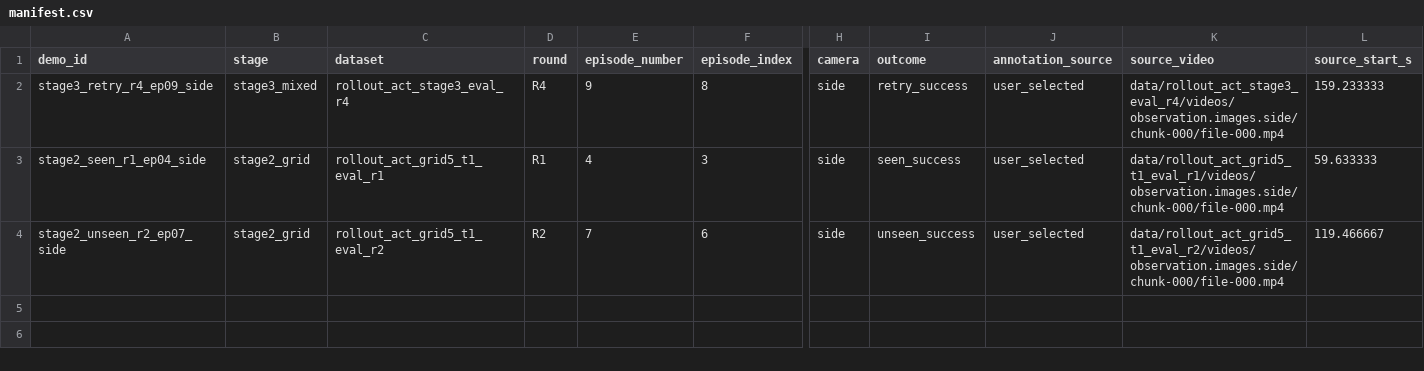
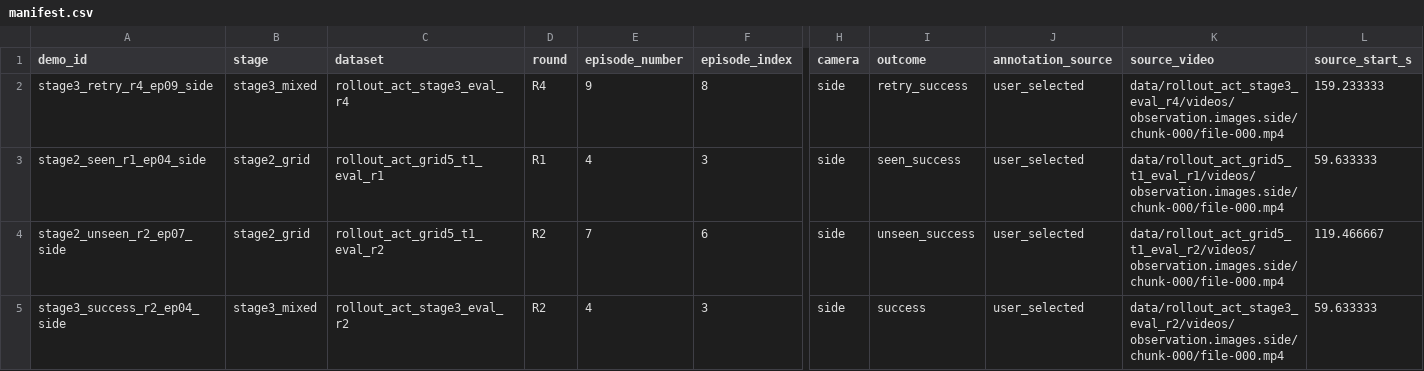
Before and after one commit to ChrisRuihanWang/soarm101-act-generalization, a CSV file: videos/manifest.csv, drawn as a sheet; only a part is shown, gaps mark what is left out; rows hold the shown columns only; the diff names each change by its address in the sheet, - before the commit and + after, or states it on an @@ line.

Commit message:
Add Stage 3 success demo from R2 episode index 3

```diff
--- a/videos/manifest.csv
+++ b/videos/manifest.csv
+row 5: stage3_success_r2_ep04_side | stage3_mixed | rollout_act_stage3_eval_r2 | R2 | 4 | 3 | side | success | user_selected | data/rollout_act_stage3_eval_r2/videos/observation.images.side/chunk-000/file-000.mp4 | 59.633333
```
Also changed, not shown: 3 other files.
